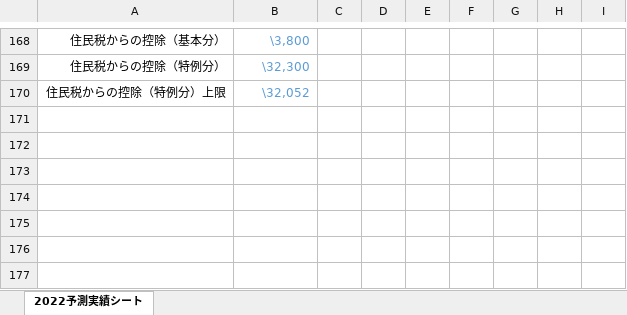
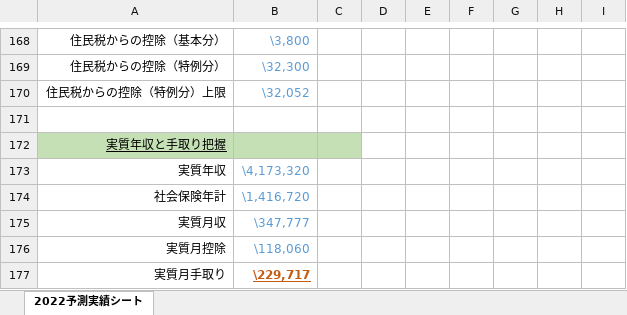
Before and after one commit to obwebsys/obwebsys, an Excel workbook: 個人事業主向け税金どんぶり勘定シート.xlsx, sheet 2022予測実績シート, drawn as a sheet; only a part is shown, gaps mark what is left out; values as stored, in another font and other column widths than the file's, no borders; charts and pictures not drawn; the diff names each change by its address in the sheet, - before the commit and + after, or states it on an @@ line.

Commit message:
実質年収を追加

```diff
--- a/個人事業主向け税金どんぶり勘定シート.xlsx (sheet 2022予測実績シート)
+++ b/個人事業主向け税金どんぶり勘定シート.xlsx (sheet 2022予測実績シート)
+row 171: (empty)
+row 172: 実質年収と手取り把握
+row 173: 実質年収 | \4,173,320
+row 174: 社会保険年計 | \1,416,720
+row 175: 実質月収 | \347,777
+row 176: 実質月控除 | \118,060
+row 177: 実質月手取り | \229,717
```
Also changed, not shown: charts or pictures.
